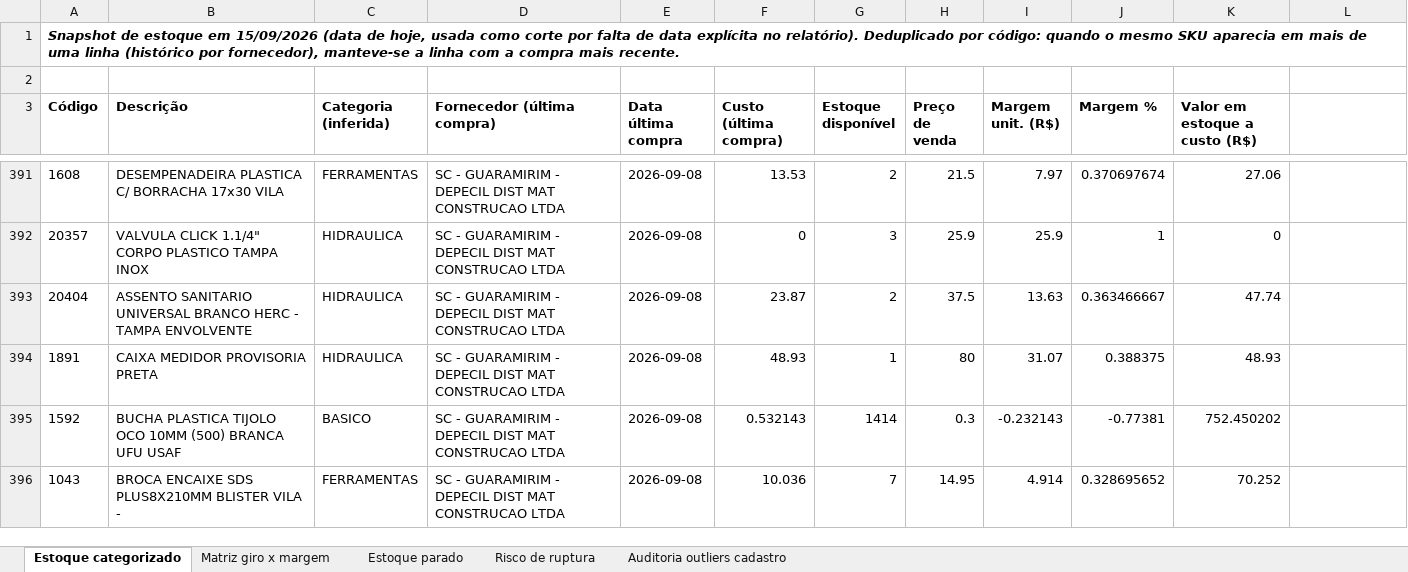
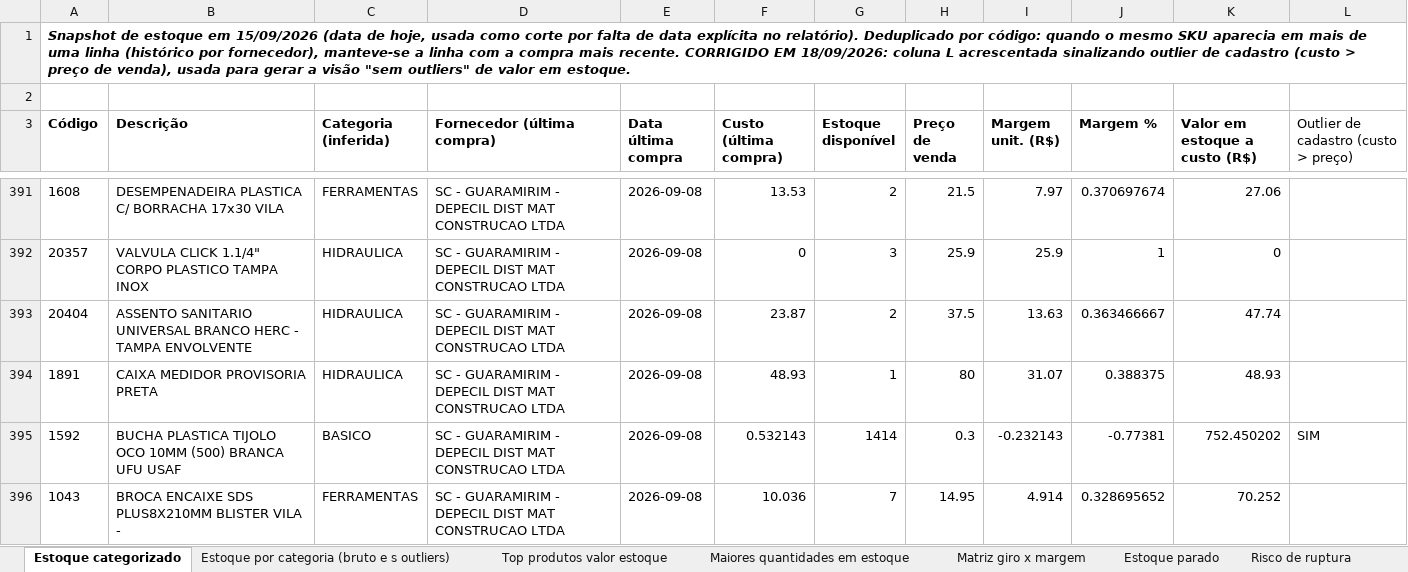
Before and after one commit to pillarmatcon/pillar-squad, an Excel workbook: Operacional/clientes/hora-z/outputs/09-2026/Arquivos/15-inteligencia-dados-estoque-giro-margem_snapshot-2026-09-15.xlsx, sheet Estoque categorizado, drawn as a sheet; only a part is shown, gaps mark what is left out; values as stored, in another font and other column widths than the file's, no borders; the diff covers the shown part only; the diff names each change by its address in the sheet, - before the commit and + after, or states it on an @@ line.

```diff
--- a/Operacional/clientes/hora-z/outputs/09-2026/Arquivos/15-inteligencia-dados-estoque-giro-margem_snapshot-2026-09-15.xlsx (sheet Estoque categorizado)
+++ b/Operacional/clientes/hora-z/outputs/09-2026/Arquivos/15-inteligencia-dados-estoque-giro-margem_snapshot-2026-09-15.xlsx (sheet Estoque categorizado)
+sheet tab: Estoque por categoria (bruto e s outliers)
+sheet tab: Top produtos valor estoque
+sheet tab: Maiores quantidades em estoque
-A1 (Código): …mais recente.
+A1 (Código): …mais recente. CORRIGIDO EM 18/09/2026: coluna L acrescentada sinalizando outlier de cadastro (custo > preço de venda), usada para gerar a visão "sem outliers" de valor em estoque.
-L3: (empty)
+L3: Outlier de cadastro (custo > preço)
-L395: (empty)
+L395: SIM
```
Also changed, not shown: 15 edited cells elsewhere in this sheet, sheet Estoque parado, sheet Risco de ruptura, Operacional/clientes/hora-z/outputs/09-2026/Arquivos/15-inteligencia-dados-curva-abc-padronizada_acumulado-ate-2026-09-15.xlsx, 2 other files.
